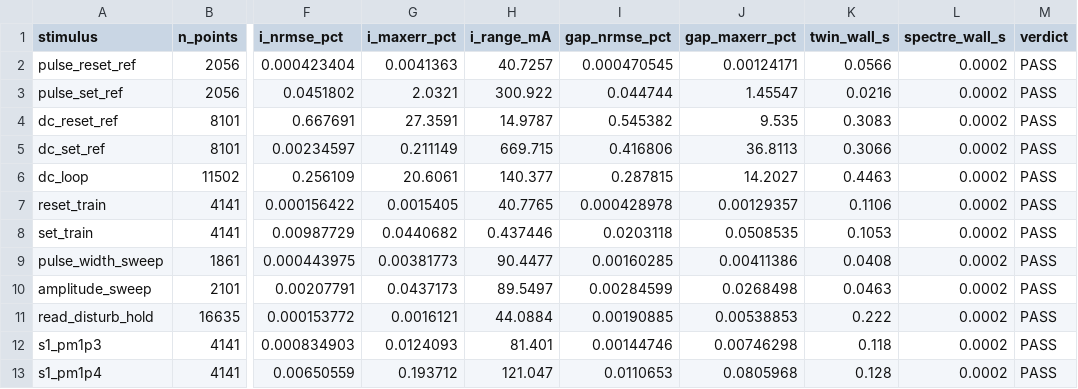
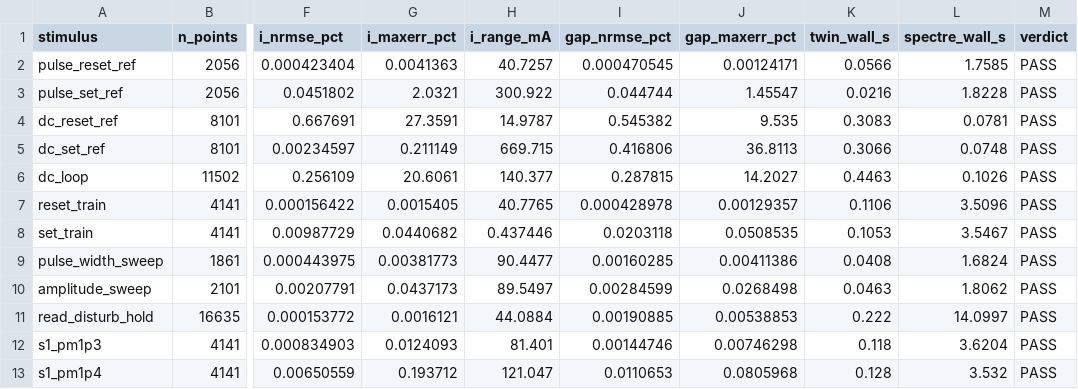
Before and after one commit to mpeyal/neurovat-verilog-tester, a CSV file: validation/data/stanford/summary_ref_1ps.csv, drawn as a sheet; only a part is shown, gaps mark what is left out; the diff names each change by its address in the sheet, - before the commit and + after, or states it on an @@ line.

```diff
--- a/validation/data/stanford/summary_ref_1ps.csv
+++ b/validation/data/stanford/summary_ref_1ps.csv
-L2 (spectre_wall_s): 0.0002
+L2 (spectre_wall_s): 1.7585
-L3 (spectre_wall_s): 0.0002
+L3 (spectre_wall_s): 1.8228
-L4 (spectre_wall_s): 0.0002
+L4 (spectre_wall_s): 0.0781
-L5 (spectre_wall_s): 0.0002
+L5 (spectre_wall_s): 0.0748
-L6 (spectre_wall_s): 0.0002
+L6 (spectre_wall_s): 0.1026
-L7 (spectre_wall_s): 0.0002
+L7 (spectre_wall_s): 3.5096
-L8 (spectre_wall_s): 0.0002
+L8 (spectre_wall_s): 3.5467
-L9 (spectre_wall_s): 0.0002
+L9 (spectre_wall_s): 1.6824
-L10 (spectre_wall_s): 0.0002
+L10 (spectre_wall_s): 1.8062
-L11 (spectre_wall_s): 0.0002
+L11 (spectre_wall_s): 14.0997
-L12 (spectre_wall_s): 0.0002
+L12 (spectre_wall_s): 3.6204
-L13 (spectre_wall_s): 0.0002
+L13 (spectre_wall_s): 3.532
```
Also changed, not shown: validation/data/stanford/summary.csv, validation/data/summary.csv, 45 other files.
